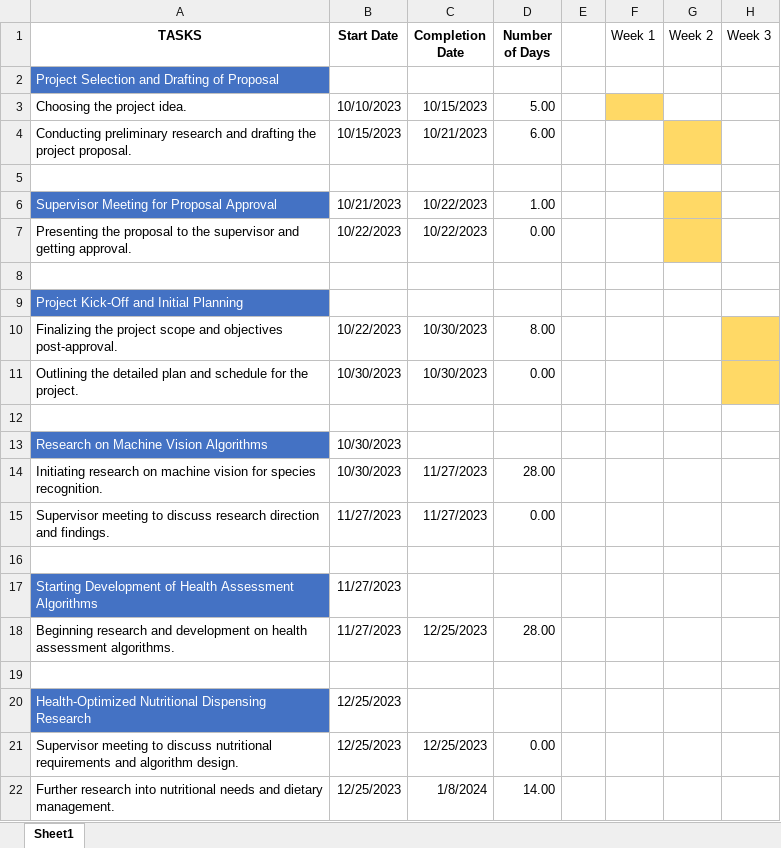
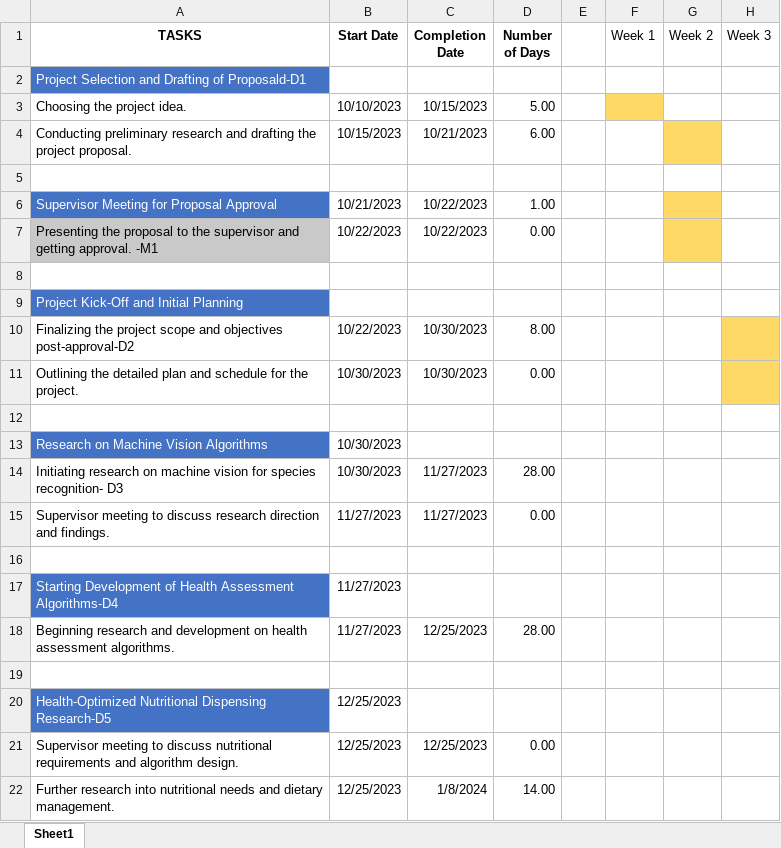
Before and after one commit to joomun/Multipet-Feeder, an Excel workbook: Research Progress/Gantt Chart.xlsx, sheet Sheet1, drawn as a sheet; only a part is shown; values as stored, in another font and other column widths than the file's, no borders; the diff covers the shown part only; the diff names each change by its address in the sheet, - before the commit and + after, or states it on an @@ line.

```diff
--- a/Research Progress/Gantt Chart.xlsx (sheet Sheet1)
+++ b/Research Progress/Gantt Chart.xlsx (sheet Sheet1)
-A2 (TASKS): Project Selection and Drafting of Proposal
+A2 (TASKS): Project Selection and Drafting of Proposald-D1
-A7 (TASKS): …getting approval.
+A7 (TASKS): …getting approval. -M1
-A7 fill: none
+A7 fill: #C9C9C9
-A10 (TASKS): …and objectives post-approval.
+A10 (TASKS): …and objectives post-approval-D2
-A14 (TASKS): …for species recognition.
+A14 (TASKS): …for species recognition- D3
-A17 (TASKS): …Health Assessment Algorithms
+A17 (TASKS): …Health Assessment Algorithms-D4
-A20 (TASKS): …Nutritional Dispensing Research
+A20 (TASKS): …Nutritional Dispensing Research-D5
```
Also changed, not shown: 1 added row, 1 removed row, 4 edited cells and cell formats elsewhere in this sheet, 4 other files.
